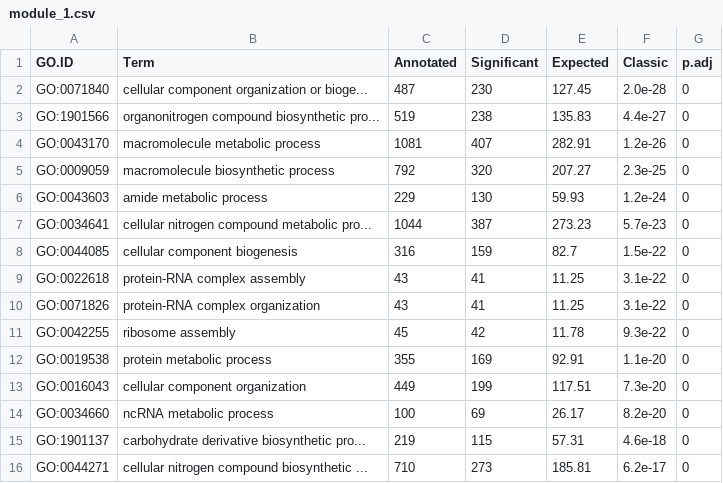
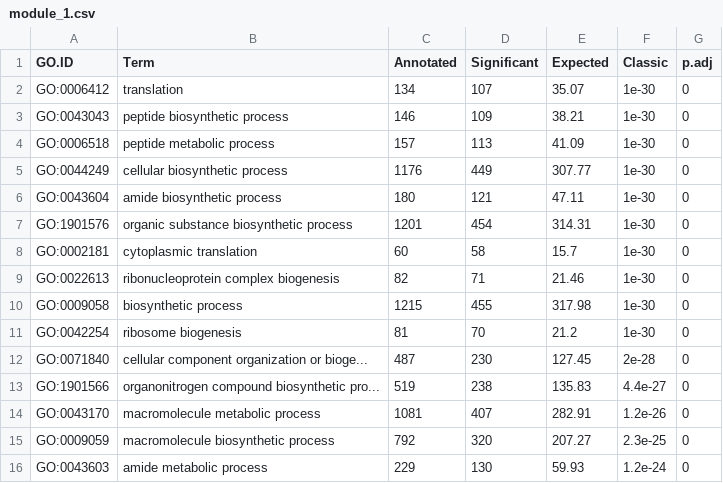
Before and after one commit to felipevzps/ecoli-co-expression-network, a CSV file: results/enrichment/I14/module_1.csv, drawn as a sheet; only a part is shown; the shorter side is filled out with more unchanged rows; the diff covers the shown part only.

```diff
--- a/results/enrichment/I14/module_1.csv
+++ b/results/enrichment/I14/module_1.csv
@@ -1,3 +1,13 @@
 GO.ID,Term,Annotated,Significant,Expected,Classic,p.adj
-GO:0071840,cellular component organization or bioge...,487,230,127.45,2.0e-28,0
+GO:0006412,translation,134,107,35.07,1e-30,0
+GO:0043043,peptide biosynthetic process,146,109,38.21,1e-30,0
+GO:0006518,peptide metabolic process,157,113,41.09,1e-30,0
+GO:0044249,cellular biosynthetic process,1176,449,307.77,1e-30,0
+GO:0043604,amide biosynthetic process,180,121,47.11,1e-30,0
+GO:1901576,organic substance biosynthetic process,1201,454,314.31,1e-30,0
+GO:0002181,cytoplasmic translation,60,58,15.7,1e-30,0
+GO:0022613,ribonucleoprotein complex biogenesis,82,71,21.46,1e-30,0
+GO:0009058,biosynthetic process,1215,455,317.98,1e-30,0
+GO:0042254,ribosome biogenesis,81,70,21.2,1e-30,0
+GO:0071840,cellular component organization or bioge...,487,230,127.45,2e-28,0
 GO:1901566,organonitrogen compound biosynthetic pro...,519,238,135.83,4.4e-27,0
```
Also changed, not shown: 10 removed rows and 5 edited cells elsewhere in this file, results/enrichment/I14/module_13.csv, results/enrichment/I14/module_23.csv, 47 other files.
